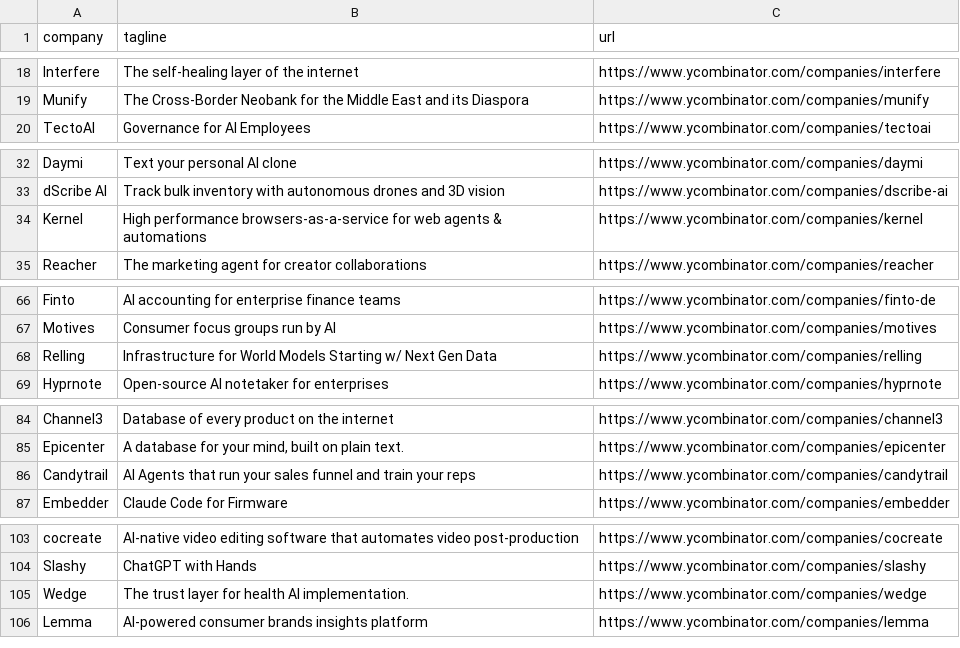
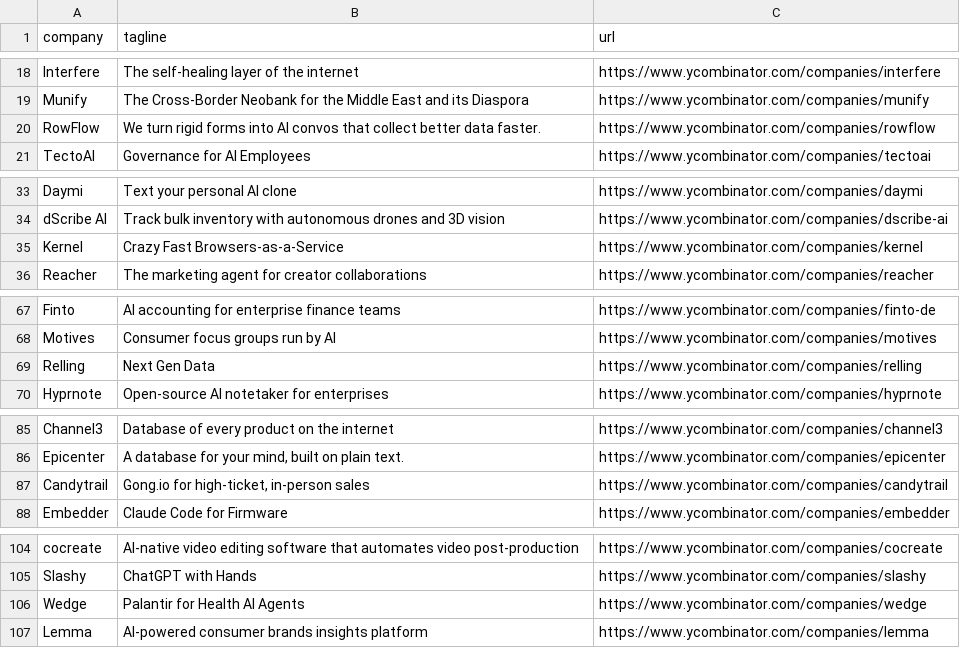
Before and after one commit to mcottle1/yc-updates, a CSV file: companies.csv, drawn as a sheet; only a part is shown, gaps mark what is left out.

```diff
--- a/companies.csv
+++ b/companies.csv
@@ -19,2 +19,3 @@ Interfere,The self-healing layer of the internet,https://www.ycombinator.com/com
 Munify,The Cross-Border Neobank for the Middle East and its Diaspora,https://www.ycombinator.com/companies/munify
+RowFlow,We turn rigid forms into AI convos that collect better data faster.,https://www.ycombinator.com/companies/rowflow
 TectoAI,Governance for AI Employees,https://www.ycombinator.com/companies/tectoai
@@ -33,3 +34,3 @@ Daymi,Text your personal AI clone,https://www.ycombinator.com/companies/daymi
 dScribe AI,Track bulk inventory with autonomous drones and 3D vision,https://www.ycombinator.com/companies/dscribe-ai
-Kernel,High performance browsers-as-a-service for web agents & automations,https://www.ycombinator.com/companies/kernel
+Kernel,Crazy Fast Browsers-as-a-Service,https://www.ycombinator.com/companies/kernel
 Reacher,The marketing agent for creator collaborations,https://www.ycombinator.com/companies/reacher
@@ -67,3 +68,3 @@ Finto,AI accounting for enterprise finance teams,https://www.ycombinator.com/com
 Motives,Consumer focus groups run by AI,https://www.ycombinator.com/companies/motives
-Relling,Infrastructure for World Models Starting w/ Next Gen Data,https://www.ycombinator.com/companies/relling
+Relling,Next Gen Data,https://www.ycombinator.com/companies/relling
 Hyprnote,Open-source AI notetaker for enterprises,https://www.ycombinator.com/companies/hyprnote
@@ -85,3 +86,3 @@ Channel3,Database of every product on the internet,https://www.ycombinator.com/c
 Epicenter,"A database for your mind, built on plain text.",https://www.ycombinator.com/companies/epicenter
-Candytrail,AI Agents that run your sales funnel and train your reps,https://www.ycombinator.com/companies/candytrail
+Candytrail,"Gong.io for high-ticket, in-person sales",https://www.ycombinator.com/companies/candytrail
 Embedder,Claude Code for Firmware,https://www.ycombinator.com/companies/embedder
@@ -104,3 +105,3 @@ cocreate,AI-native video editing software that automates video post-production,h
 Slashy,ChatGPT with Hands,https://www.ycombinator.com/companies/slashy
-Wedge,The trust layer for health AI implementation.,https://www.ycombinator.com/companies/wedge
+Wedge,Palantir for Health AI Agents,https://www.ycombinator.com/companies/wedge
 Lemma,AI-powered consumer brands insights platform,https://www.ycombinator.com/companies/lemma
```
